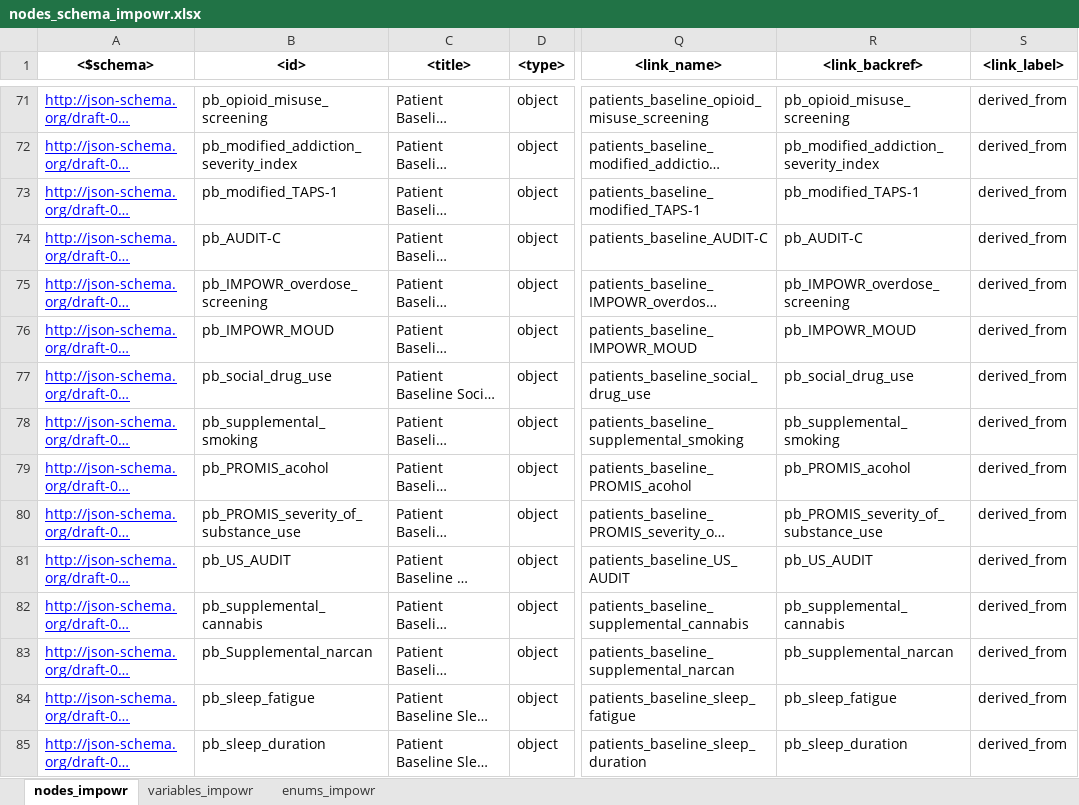
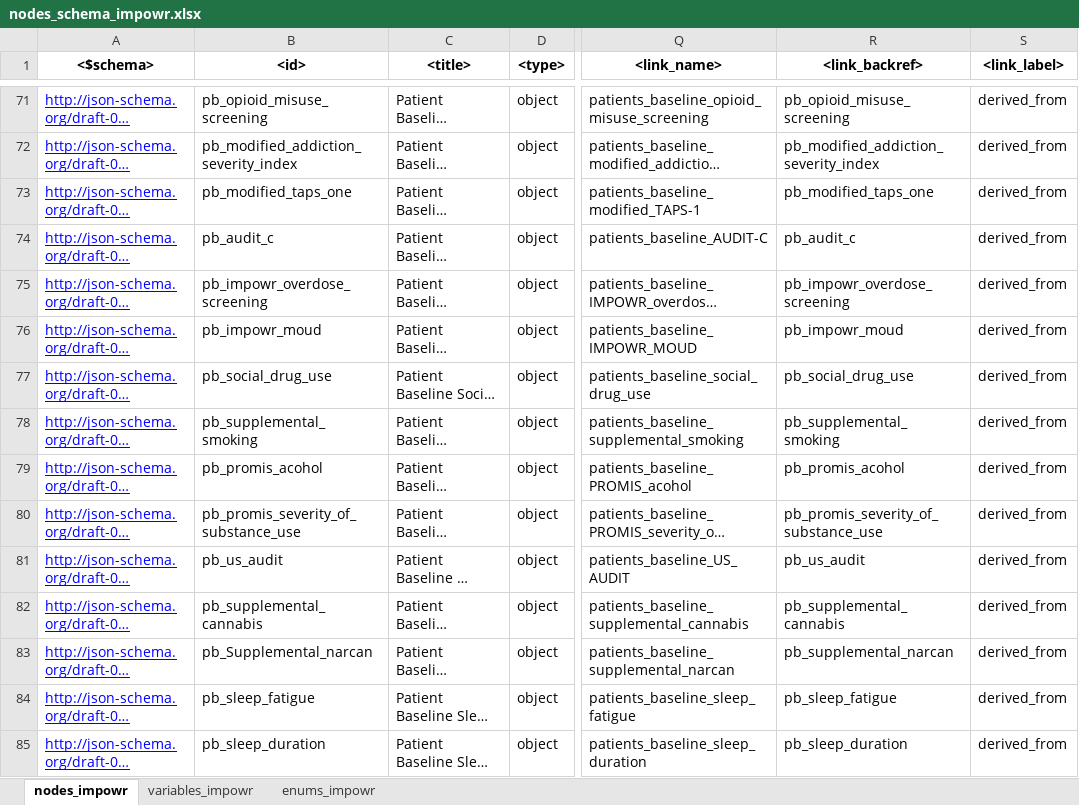
Before and after one commit to uc-cdis/dcfdictionary, an Excel workbook: gdcdictionary/xlsx/nodes_schema_impowr.xlsx, sheet nodes_impowr, drawn as a sheet; only a part is shown, gaps mark what is left out; long unchanged cells end in …; values as stored, in another font and other column widths than the file's, no borders; the diff covers the shown part only; the diff names each change by its address in the sheet, - before the commit and + after, or states it on an @@ line.

Commit message:
Update nodes_schema_impowr.xlsx
VM - updated 'id' , 'link_target' , 'link_backref' columns in nodes tab; modified names to include only lowercase letters and '_' characters in these three columns.

```diff
--- a/gdcdictionary/xlsx/nodes_schema_impowr.xlsx (sheet nodes_impowr)
+++ b/gdcdictionary/xlsx/nodes_schema_impowr.xlsx (sheet nodes_impowr)
-B73 (<id>): pb_modified_TAPS-1
+B73 (<id>): pb_modified_taps_one
-R73 (<link_backref>): pb_modified_TAPS-1
+R73 (<link_backref>): pb_modified_taps_one
-B74 (<id>): pb_AUDIT-C
+B74 (<id>): pb_audit_c
-R74 (<link_backref>): pb_AUDIT-C
+R74 (<link_backref>): pb_audit_c
-B75 (<id>): pb_IMPOWR_overdose_screening
+B75 (<id>): pb_impowr_overdose_screening
-R75 (<link_backref>): pb_IMPOWR_overdose_screening
+R75 (<link_backref>): pb_impowr_overdose_screening
-B76 (<id>): pb_IMPOWR_MOUD
+B76 (<id>): pb_impowr_moud
-R76 (<link_backref>): pb_IMPOWR_MOUD
+R76 (<link_backref>): pb_impowr_moud
-B79 (<id>): pb_PROMIS_acohol
+B79 (<id>): pb_promis_acohol
-R79 (<link_backref>): pb_PROMIS_acohol
+R79 (<link_backref>): pb_promis_acohol
-B80 (<id>): pb_PROMIS_severity_of_substance_use
+B80 (<id>): pb_promis_severity_of_substance_use
-R80 (<link_backref>): pb_PROMIS_severity_of_substance_use
+R80 (<link_backref>): pb_promis_severity_of_substance_use
-B81 (<id>): pb_US_AUDIT
+B81 (<id>): pb_us_audit
-R81 (<link_backref>): pb_US_AUDIT
+R81 (<link_backref>): pb_us_audit
```
Also changed, not shown: 62 edited cells elsewhere in this sheet.
